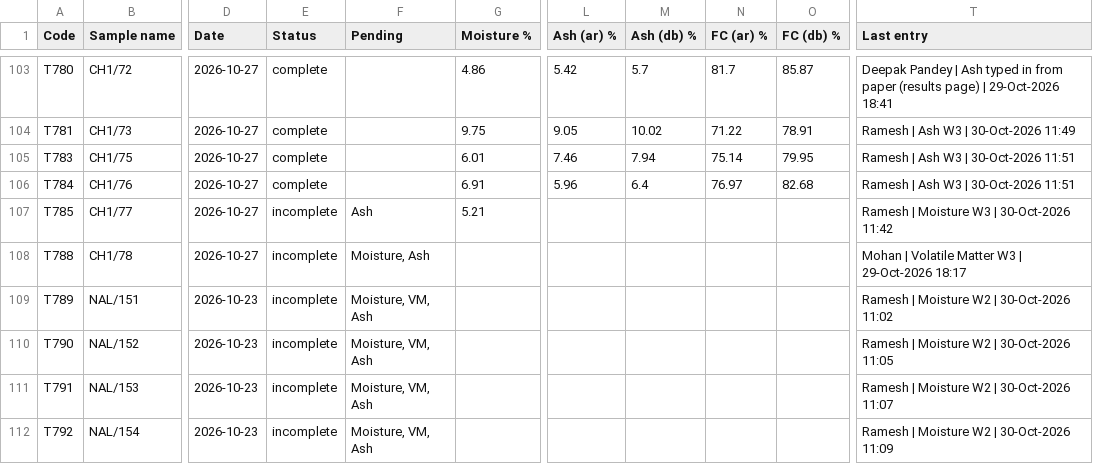
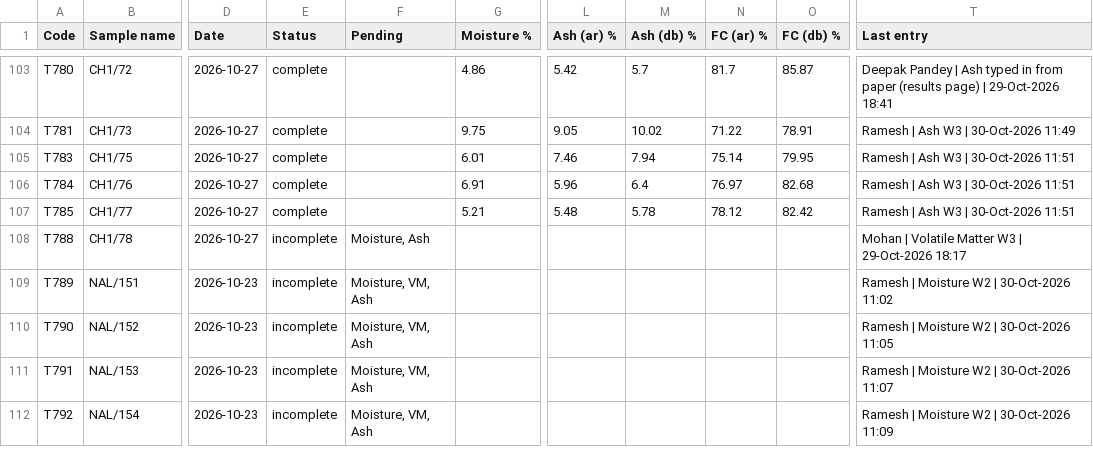
Before and after one commit to girish-vastrakar/weighing_data_QR, a CSV file: results.csv, drawn as a sheet; only a part is shown, gaps mark what is left out; the diff names each change by its address in the sheet, - before the commit and + after, or states it on an @@ line.

```diff
--- a/results.csv
+++ b/results.csv
-E107 (Status): incomplete
+E107 (Status): complete
-F107 (Pending): Ash
+F107 (Pending): (empty)
-L107 (Ash (ar) %): (empty)
+L107 (Ash (ar) %): 5.48
-M107 (Ash (db) %): (empty)
+M107 (Ash (db) %): 5.78
-N107 (FC (ar) %): (empty)
+N107 (FC (ar) %): 78.12
-O107 (FC (db) %): (empty)
+O107 (FC (db) %): 82.42
-T107 (Last entry): Ramesh | Moisture W3 | 30-Oct-2026 11:42
+T107 (Last entry): Ramesh | Ash W3 | 30-Oct-2026 11:51
```
Also changed, not shown: 1 other file.
